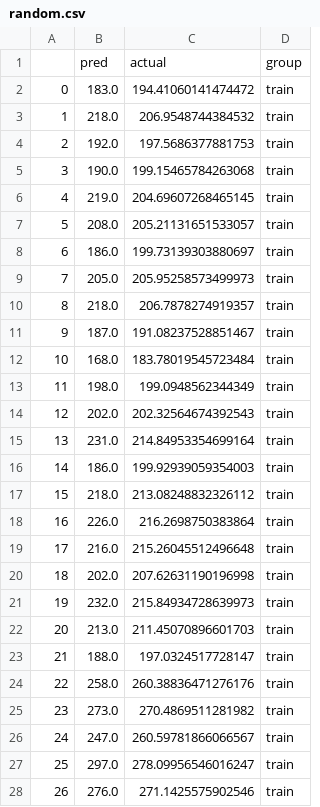
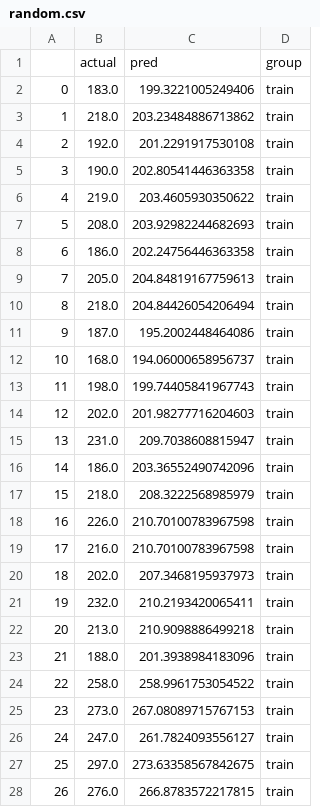
Before and after one commit to kmarkey/LJ_Leading_Indicators, a CSV file: data/out/random.csv, drawn as a sheet; only a part is shown; the diff covers the shown part only.

```diff
--- a/data/out/random.csv
+++ b/data/out/random.csv
@@ -1,28 +1,28 @@
-,pred,actual,group
-0,183.0,194.41060141474472,train
-1,218.0,206.9548744384532,train
-2,192.0,197.5686377881753,train
-3,190.0,199.15465784263068,train
-4,219.0,204.69607268465145,train
-5,208.0,205.21131651533057,train
-6,186.0,199.73139303880697,train
-7,205.0,205.95258573499973,train
-8,218.0,206.7878274919357,train
-9,187.0,191.08237528851467,train
-10,168.0,183.78019545723484,train
-11,198.0,199.0948562344349,train
-12,202.0,202.32564674392543,train
-13,231.0,214.84953354699164,train
-14,186.0,199.92939059354003,train
-15,218.0,213.08248832326112,train
-16,226.0,216.2698750383864,train
-17,216.0,215.26045512496648,train
-18,202.0,207.62631190196998,train
-19,232.0,215.84934728639973,train
-20,213.0,211.45070896601703,train
-21,188.0,197.0324517728147,train
-22,258.0,260.38836471276176,train
-23,273.0,270.4869511281982,train
-24,247.0,260.59781866066567,train
-25,297.0,278.09956546016247,train
-26,276.0,271.1425575902546,train
+,actual,pred,group
+0,183.0,199.3221005249406,train
+1,218.0,203.23484886713862,train
+2,192.0,201.2291917530108,train
+3,190.0,202.80541446363358,train
+4,219.0,203.4605930350622,train
+5,208.0,203.92982244682693,train
+6,186.0,202.24756446363358,train
+7,205.0,204.84819167759613,train
+8,218.0,204.84426054206494,train
+9,187.0,195.2002448464086,train
+10,168.0,194.06000658956737,train
+11,198.0,199.74405841967743,train
+12,202.0,201.98277716204603,train
+13,231.0,209.7038608815947,train
+14,186.0,203.36552490742096,train
+15,218.0,208.3222568985979,train
+16,226.0,210.70100783967598,train
+17,216.0,210.70100783967598,train
+18,202.0,207.3468195937973,train
+19,232.0,210.2193420065411,train
+20,213.0,210.9098886499218,train
+21,188.0,201.3938984183096,train
+22,258.0,258.9961753054522,train
+23,273.0,267.08089715767153,train
+24,247.0,261.7824093556127,train
+25,297.0,273.63358567842675,train
+26,276.0,266.8783572217815,train
```
Also changed, not shown: 144 edited cells elsewhere in this file, data/out/linear.csv, data/out/tree.csv, 38 other files.
